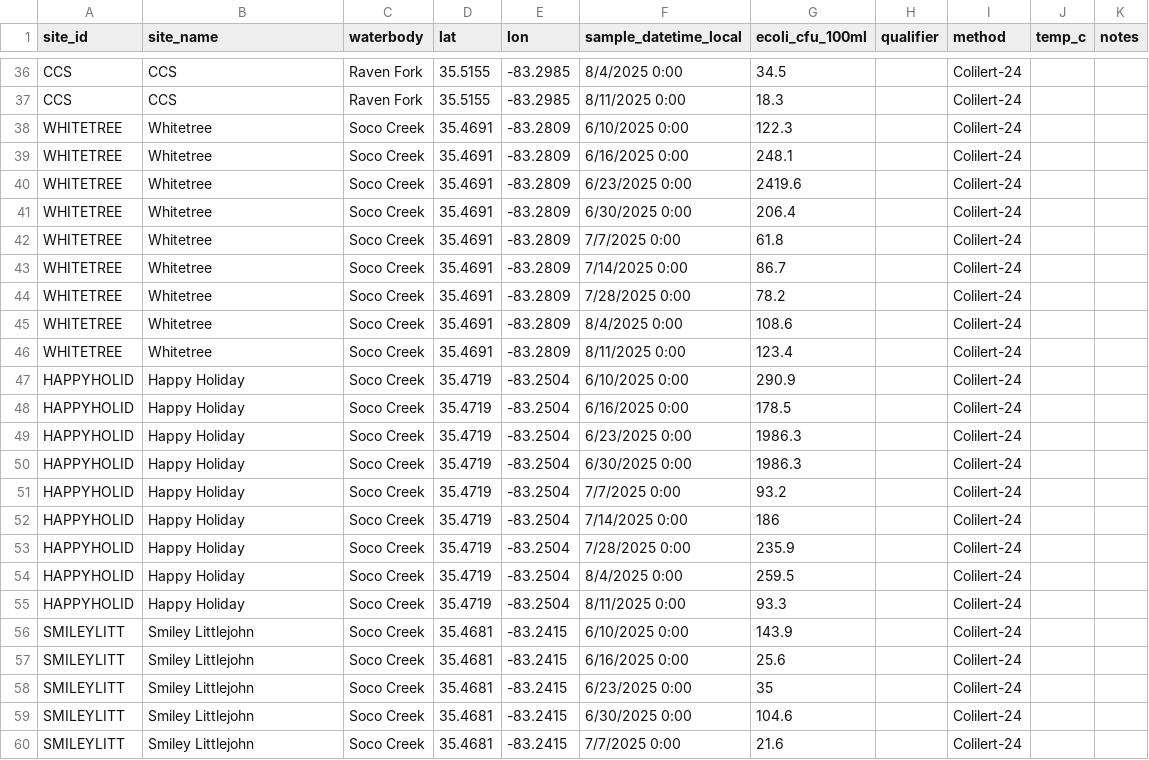
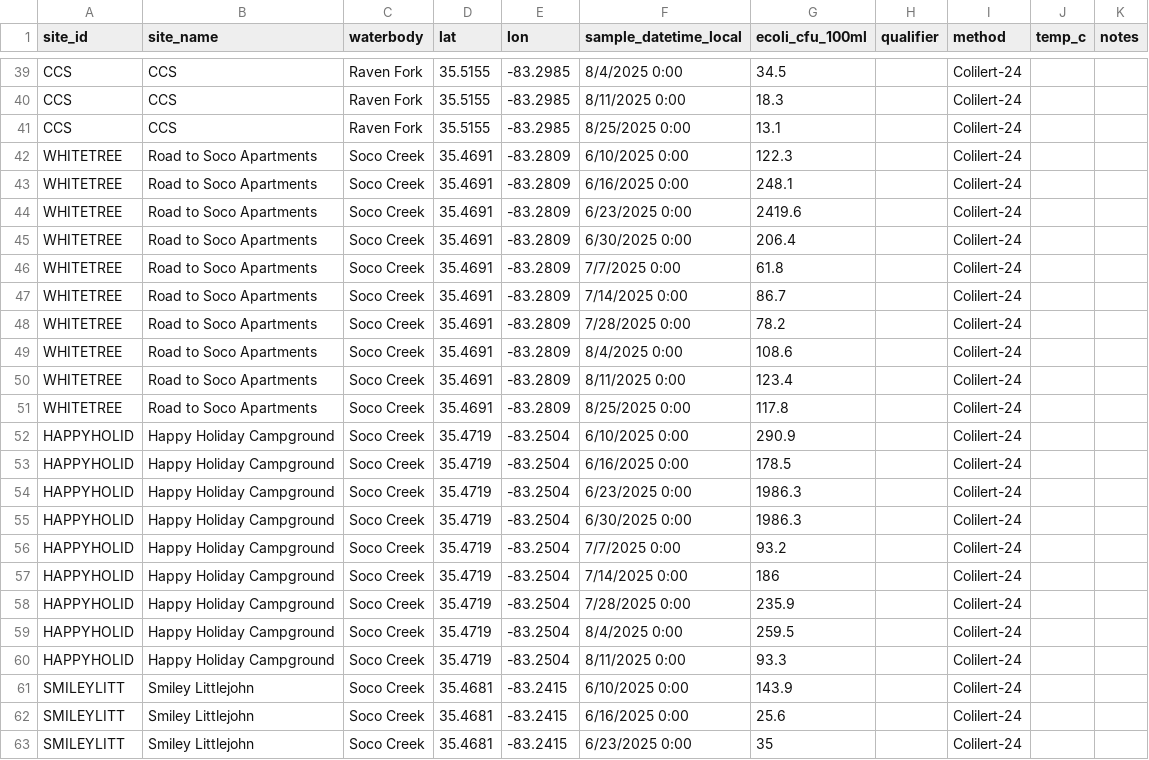
Before and after one commit to EBCIPHHS/ebci-ecoli-dashboard, a CSV file: data/ecoli_samples.csv, drawn as a sheet; only a part is shown, gaps mark what is left out; the shorter side is filled out with more unchanged rows; the diff covers the shown part only.

```diff
--- a/data/ecoli_samples.csv
+++ b/data/ecoli_samples.csv
@@ -37,20 +40,22 @@ CCS,CCS,Raven Fork,35.5155,-83.2985,8/4/2025 0:00,34.5,,Colilert-24,,
 CCS,CCS,Raven Fork,35.5155,-83.2985,8/11/2025 0:00,18.3,,Colilert-24,,
-WHITETREE,Whitetree,Soco Creek,35.4691,-83.2809,6/10/2025 0:00,122.3,,Colilert-24,,
-WHITETREE,Whitetree,Soco Creek,35.4691,-83.2809,6/16/2025 0:00,248.1,,Colilert-24,,
-WHITETREE,Whitetree,Soco Creek,35.4691,-83.2809,6/23/2025 0:00,2419.6,,Colilert-24,,
-WHITETREE,Whitetree,Soco Creek,35.4691,-83.2809,6/30/2025 0:00,206.4,,Colilert-24,,
-WHITETREE,Whitetree,Soco Creek,35.4691,-83.2809,7/7/2025 0:00,61.8,,Colilert-24,,
-WHITETREE,Whitetree,Soco Creek,35.4691,-83.2809,7/14/2025 0:00,86.7,,Colilert-24,,
-WHITETREE,Whitetree,Soco Creek,35.4691,-83.2809,7/28/2025 0:00,78.2,,Colilert-24,,
-WHITETREE,Whitetree,Soco Creek,35.4691,-83.2809,8/4/2025 0:00,108.6,,Colilert-24,,
-WHITETREE,Whitetree,Soco Creek,35.4691,-83.2809,8/11/2025 0:00,123.4,,Colilert-24,,
-HAPPYHOLID,Happy Holiday,Soco Creek,35.4719,-83.2504,6/10/2025 0:00,290.9,,Colilert-24,,
-HAPPYHOLID,Happy Holiday,Soco Creek,35.4719,-83.2504,6/16/2025 0:00,178.5,,Colilert-24,,
-HAPPYHOLID,Happy Holiday,Soco Creek,35.4719,-83.2504,6/23/2025 0:00,1986.3,,Colilert-24,,
-HAPPYHOLID,Happy Holiday,Soco Creek,35.4719,-83.2504,6/30/2025 0:00,1986.3,,Colilert-24,,
-HAPPYHOLID,Happy Holiday,Soco Creek,35.4719,-83.2504,7/7/2025 0:00,93.2,,Colilert-24,,
-HAPPYHOLID,Happy Holiday,Soco Creek,35.4719,-83.2504,7/14/2025 0:00,186,,Colilert-24,,
-HAPPYHOLID,Happy Holiday,Soco Creek,35.4719,-83.2504,7/28/2025 0:00,235.9,,Colilert-24,,
-HAPPYHOLID,Happy Holiday,Soco Creek,35.4719,-83.2504,8/4/2025 0:00,259.5,,Colilert-24,,
-HAPPYHOLID,Happy Holiday,Soco Creek,35.4719,-83.2504,8/11/2025 0:00,93.3,,Colilert-24,,
+CCS,CCS,Raven Fork,35.5155,-83.2985,8/25/2025 0:00,13.1,,Colilert-24,,
+WHITETREE,Road to Soco Apartments,Soco Creek,35.4691,-83.2809,6/10/2025 0:00,122.3,,Colilert-24,,
+WHITETREE,Road to Soco Apartments,Soco Creek,35.4691,-83.2809,6/16/2025 0:00,248.1,,Colilert-24,,
+WHITETREE,Road to Soco Apartments,Soco Creek,35.4691,-83.2809,6/23/2025 0:00,2419.6,,Colilert-24,,
+WHITETREE,Road to Soco Apartments,Soco Creek,35.4691,-83.2809,6/30/2025 0:00,206.4,,Colilert-24,,
+WHITETREE,Road to Soco Apartments,Soco Creek,35.4691,-83.2809,7/7/2025 0:00,61.8,,Colilert-24,,
+WHITETREE,Road to Soco Apartments,Soco Creek,35.4691,-83.2809,7/14/2025 0:00,86.7,,Colilert-24,,
+WHITETREE,Road to Soco Apartments,Soco Creek,35.4691,-83.2809,7/28/2025 0:00,78.2,,Colilert-24,,
+WHITETREE,Road to Soco Apartments,Soco Creek,35.4691,-83.2809,8/4/2025 0:00,108.6,,Colilert-24,,
+WHITETREE,Road to Soco Apartments,Soco Creek,35.4691,-83.2809,8/11/2025 0:00,123.4,,Colilert-24,,
+WHITETREE,Road to Soco Apartments,Soco Creek,35.4691,-83.2809,8/25/2025 0:00,117.8,,Colilert-24,,
+HAPPYHOLID,Happy Holiday Campground,Soco Creek,35.4719,-83.2504,6/10/2025 0:00,290.9,,Colilert-24,,
+HAPPYHOLID,Happy Holiday Campground,Soco Creek,35.4719,-83.2504,6/16/2025 0:00,178.5,,Colilert-24,,
+HAPPYHOLID,Happy Holiday Campground,Soco Creek,35.4719,-83.2504,6/23/2025 0:00,1986.3,,Colilert-24,,
+HAPPYHOLID,Happy Holiday Campground,Soco Creek,35.4719,-83.2504,6/30/2025 0:00,1986.3,,Colilert-24,,
+HAPPYHOLID,Happy Holiday Campground,Soco Creek,35.4719,-83.2504,7/7/2025 0:00,93.2,,Colilert-24,,
+HAPPYHOLID,Happy Holiday Campground,Soco Creek,35.4719,-83.2504,7/14/2025 0:00,186,,Colilert-24,,
+HAPPYHOLID,Happy Holiday Campground,Soco Creek,35.4719,-83.2504,7/28/2025 0:00,235.9,,Colilert-24,,
+HAPPYHOLID,Happy Holiday Campground,Soco Creek,35.4719,-83.2504,8/4/2025 0:00,259.5,,Colilert-24,,
+HAPPYHOLID,Happy Holiday Campground,Soco Creek,35.4719,-83.2504,8/11/2025 0:00,93.3,,Colilert-24,,
 SMILEYLITT,Smiley Littlejohn,Soco Creek,35.4681,-83.2415,6/10/2025 0:00,143.9,,Colilert-24,,
```
Also changed, not shown: 5 added rows, 6 removed rows, 6 moved rows and 36 edited cells elsewhere in this file.
